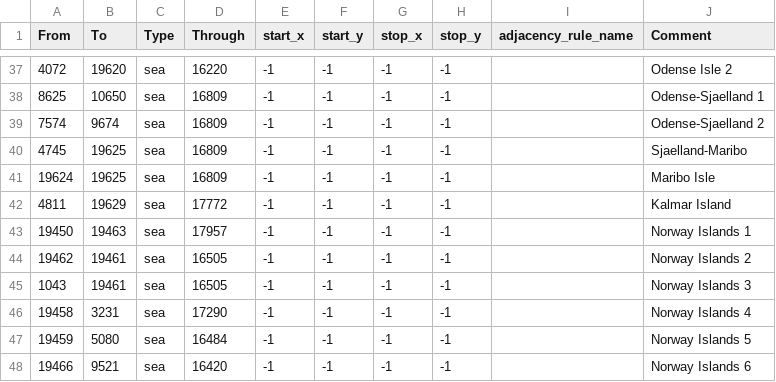
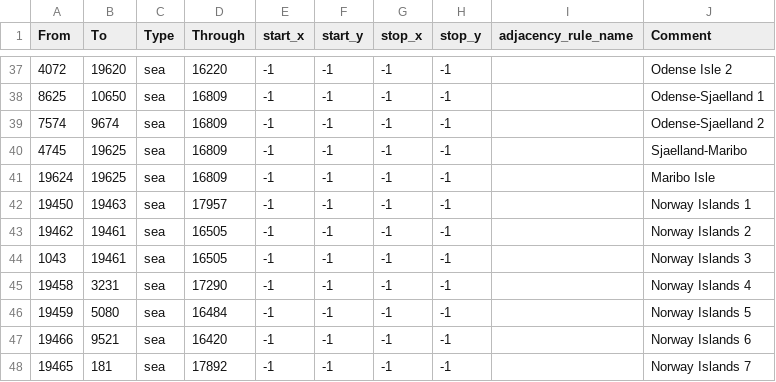
Before and after one commit to Leegende/LFR, a CSV file: map/adjacencies.csv, drawn as a sheet; only a part is shown, gaps mark what is left out; the shorter side is filled out with more unchanged rows.

```diff
--- a/map/adjacencies.csv
+++ b/map/adjacencies.csv
@@ -41,3 +41,2 @@ From;To;Type;Through;start_x;start_y;stop_x;stop_y;adjacency_rule_name;Comment
 19624;19625;sea;16809;-1;-1;-1;-1;;Maribo Isle
-4811;19629;sea;17772;-1;-1;-1;-1;;Kalmar Island
 19450;19463;sea;17957;-1;-1;-1;-1;;Norway Islands 1
```
Also changed, not shown: map/definition.csv, 4 other files.
